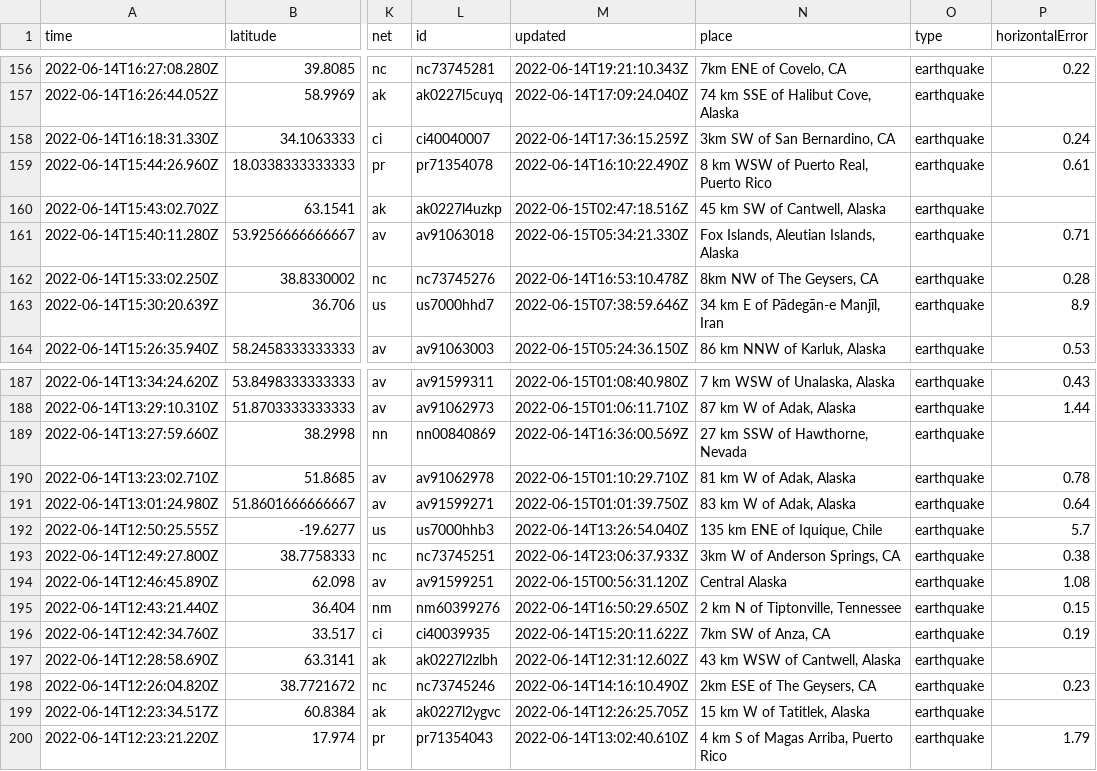
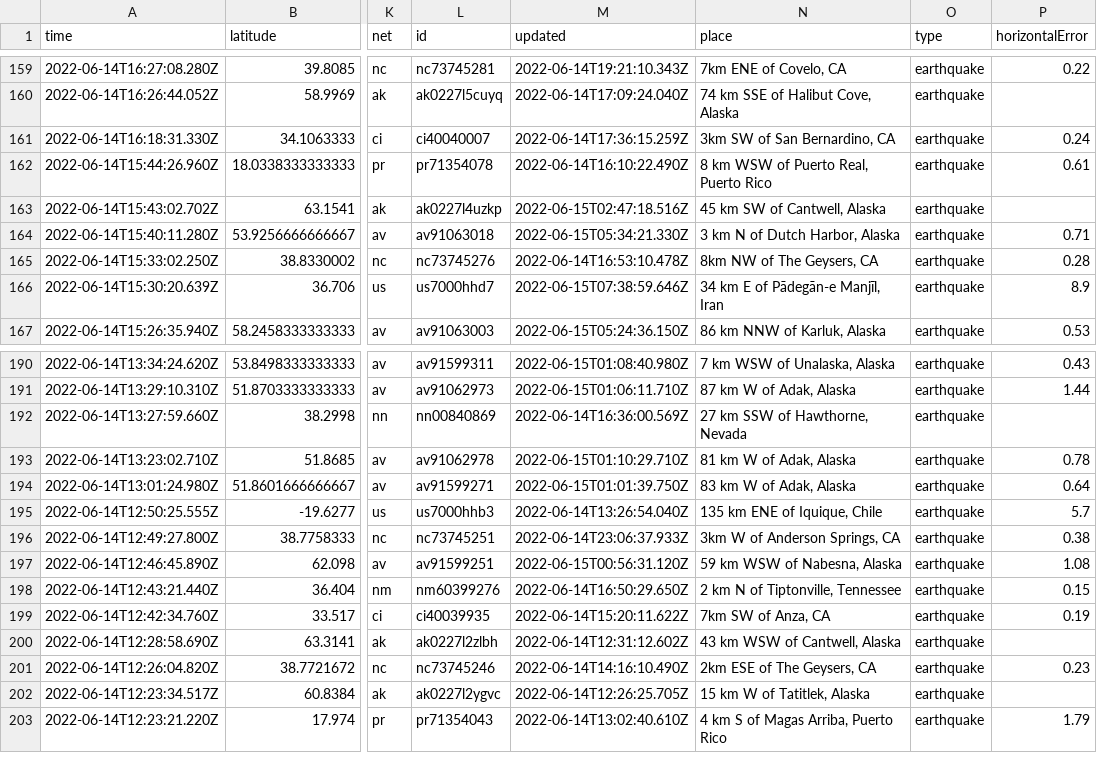
Before and after one commit to kmadden71/my-data-robot, a CSV file: usgs_current.csv, drawn as a sheet; only a part is shown, gaps mark what is left out; addresses are those after the commit; the diff covers the shown part only; the diff names each change by its address in the sheet, - before the commit and + after, or states it on an @@ line.

```diff
--- a/usgs_current.csv
+++ b/usgs_current.csv
-N164 (place): Fox Islands, Aleutian Islands, Alaska
+N164 (place): 3 km N of Dutch Harbor, Alaska
-N197 (place): Central Alaska
+N197 (place): 59 km WSW of Nabesna, Alaska
```
Also changed, not shown: 3 added rows, 3 removed rows and 6 edited cells elsewhere in this file.
